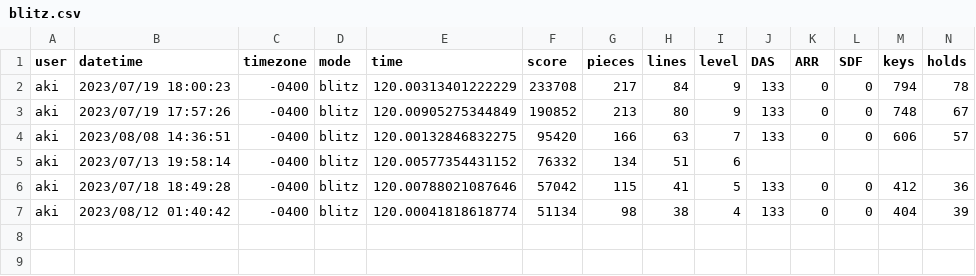
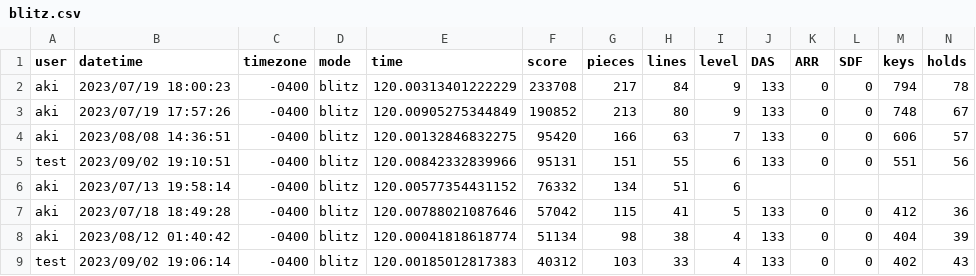
Before and after one commit to akijt/tetradats, a CSV file: records/blitz.csv, drawn as a sheet; only a part is shown; rows hold the shown columns only; the diff names each change by its address in the sheet, - before the commit and + after, or states it on an @@ line.

```diff
--- a/records/blitz.csv
+++ b/records/blitz.csv
+row 5: test | 2023/09/02 19:10:51 | -0400 | blitz | 120.00842332839966 | 95131 | 151 | 55 | 6 | 133 | 0 | 0 | 551 | 56
+row 9: test | 2023/09/02 19:06:14 | -0400 | blitz | 120.00185012817383 | 40312 | 103 | 33 | 4 | 133 | 0 | 0 | 402 | 43
```
Also changed, not shown: 7 other files.
